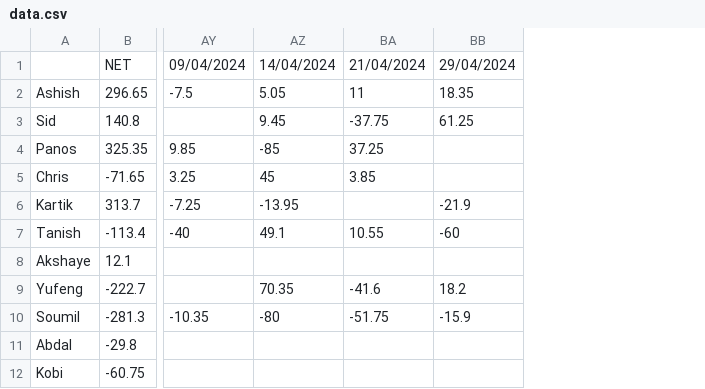
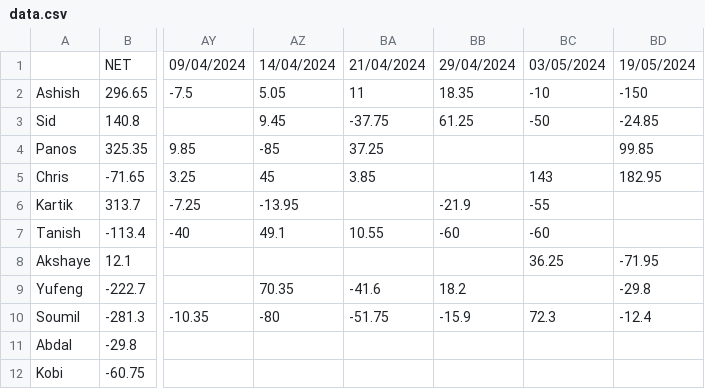
Before and after one commit to panstenos/Poker-Game-Analysis-using-Plotly-Dash, a CSV file: data/data.csv, drawn as a sheet; only a part is shown, gaps mark what is left out; the diff names each change by its address in the sheet, - before the commit and + after, or states it on an @@ line.

Commit message:
Version 3.2.14 - 3 May data - 19 May data

```diff
--- a/data/data.csv
+++ b/data/data.csv
+column BC, rows 1-10: 03/05/2024 | -10 | -50 |  | 143 | -55 | -60 | 36.25 |  | 72.3
+column BD, rows 1-10: 19/05/2024 | -150 | -24.85 | 99.85 | 182.95 |  |  | -71.95 | -29.8 | -12.4
```
